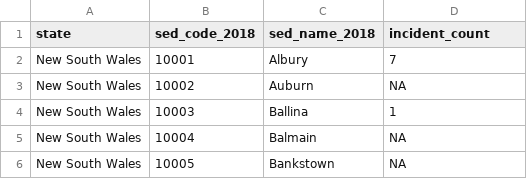
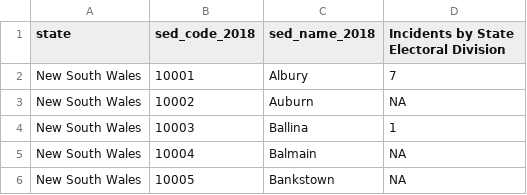
Before and after one commit to adrasyn/nm, a CSV file: seds.csv, drawn as a sheet; only a part is shown.

Commit message:
Update seds.csv

```diff
--- a/seds.csv
+++ b/seds.csv
@@ -1,2 +1,2 @@
-state,sed_code_2018,sed_name_2018,incident_count
+state,sed_code_2018,sed_name_2018,Incidents by State Electoral Division
 New South Wales,10001,Albury,7
```
